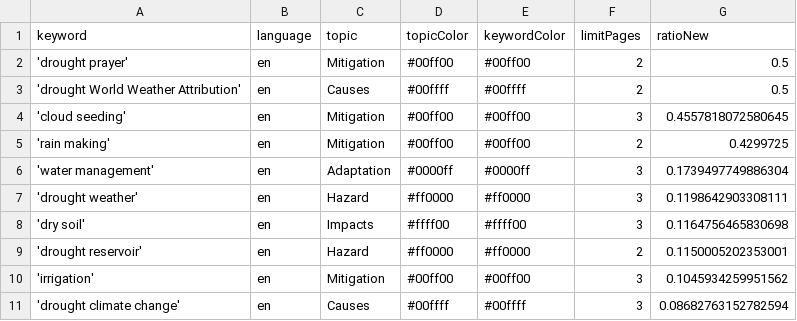
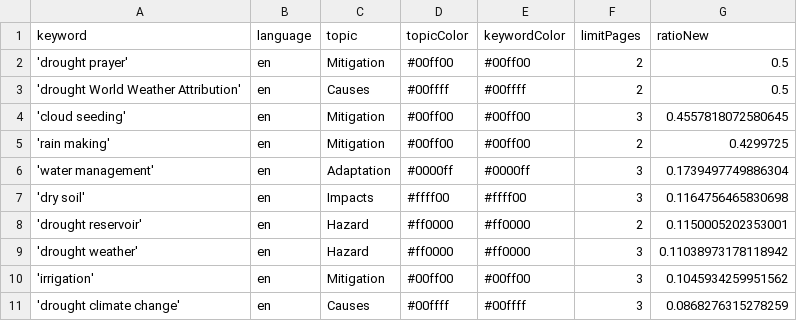
Before and after one commit to hb219-news/droughtIsComing, a CSV file: keywords.csv, drawn as a sheet.

```diff
--- a/keywords.csv
+++ b/keywords.csv
@@ -6,6 +6,6 @@ keyword,language,topic,topicColor,keywordColor,limitPages,ratioNew
 'water management',en,Adaptation,#0000ff,#0000ff,3,0.1739497749886304
-'drought weather',en,Hazard,#ff0000,#ff0000,3,0.1198642903308111
 'dry soil',en,Impacts,#ffff00,#ffff00,3,0.1164756465830698
 'drought reservoir',en,Hazard,#ff0000,#ff0000,2,0.1150005202353001
+'drought weather',en,Hazard,#ff0000,#ff0000,3,0.11038973178118942
 'irrigation',en,Mitigation,#00ff00,#00ff00,3,0.1045934259951562
-'drought climate change',en,Causes,#00ffff,#00ffff,3,0.08682763152782594
+'drought climate change',en,Causes,#00ffff,#00ffff,3,0.0868276315278259
```
Also changed, not shown: csv/news_2025_11.csv.
